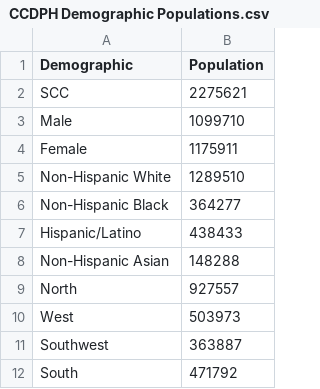
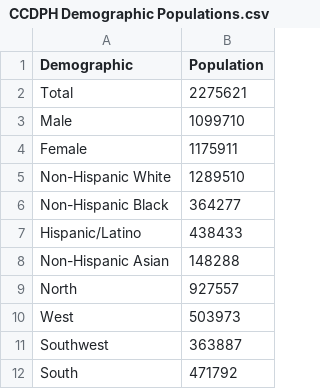
Before and after one commit to kb230557/ccdph-data-sets, a CSV file: CCDPH Demographic Populations.csv, drawn as a sheet.

Commit message:
Update CCDPH Demographic Populations.csv

```diff
--- a/CCDPH Demographic Populations.csv
+++ b/CCDPH Demographic Populations.csv
@@ -1,3 +1,3 @@
 Demographic,Population
-SCC,2275621
+Total,2275621
 Male,1099710
```
